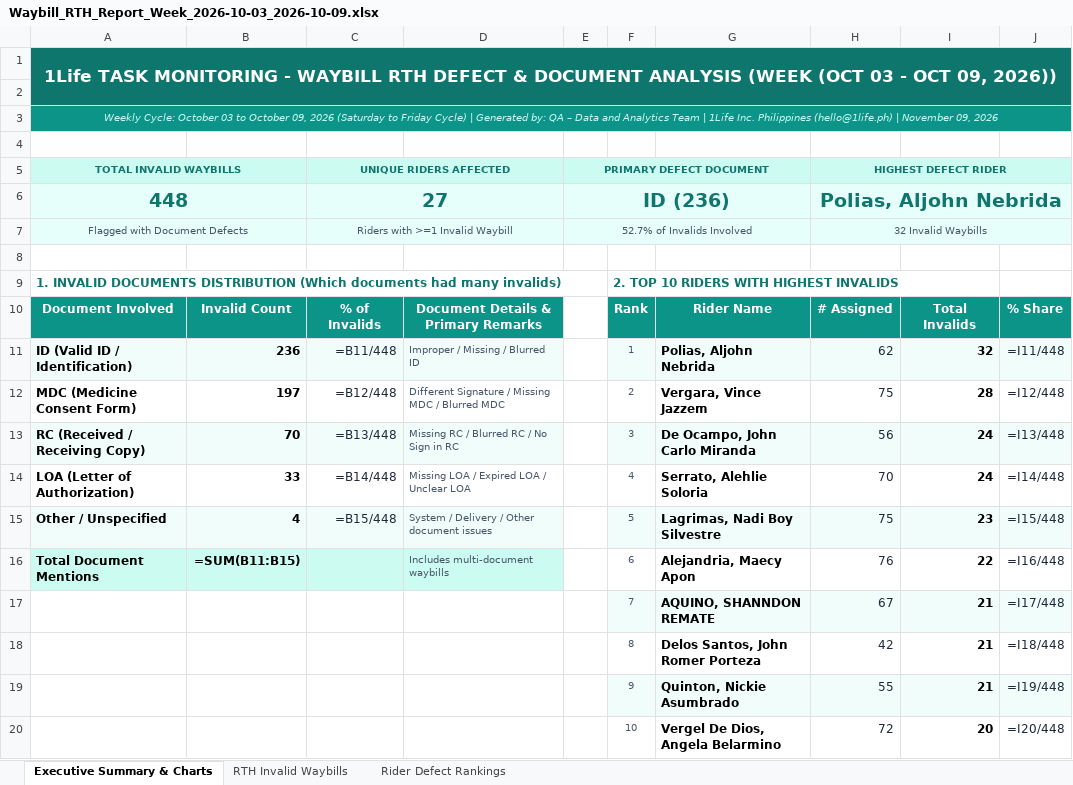
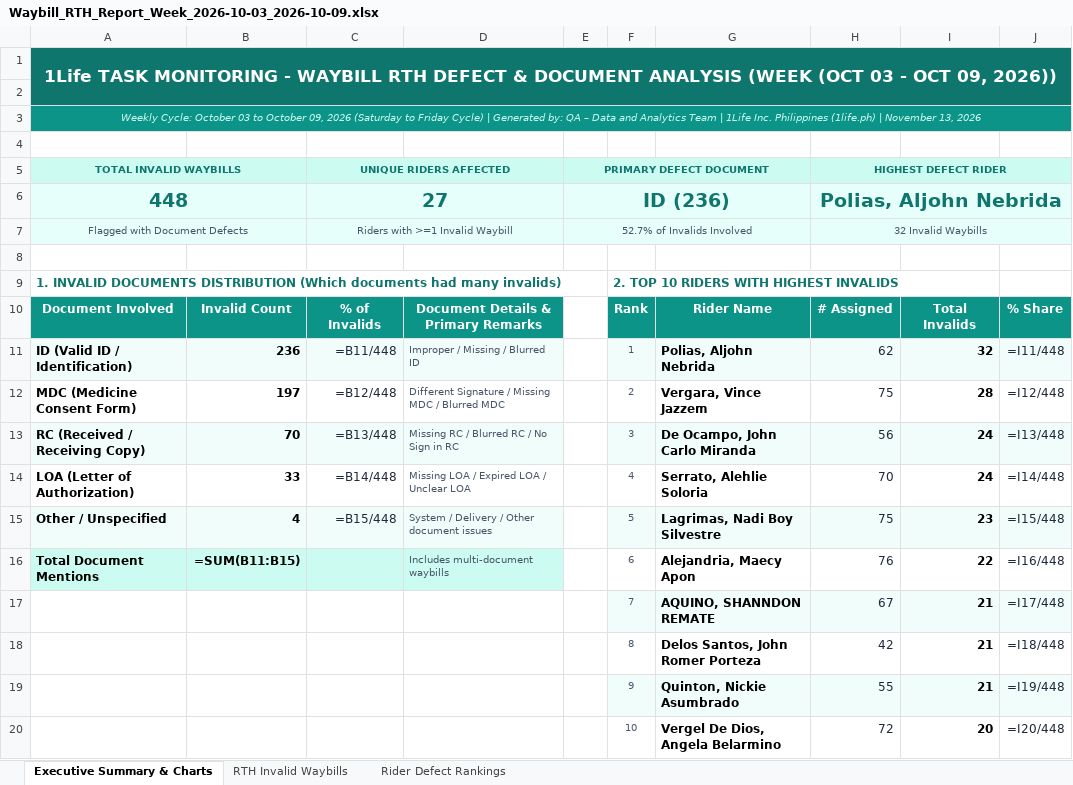
Before and after one commit to arabella04/waybill-qa-dashboard, an Excel workbook: Waybill_RTH_Report_Week_2026-10-03_2026-10-09.xlsx, sheet Executive Summary & Charts, drawn as a sheet; values as stored, in another font and other column widths than the file's, no borders; formulas without a stored value are shown as written; charts and pictures not drawn; the diff names each change by its address in the sheet, - before the commit and + after, or states it on an @@ line.

```diff
--- a/Waybill_RTH_Report_Week_2026-10-03_2026-10-09.xlsx (sheet Executive Summary & Charts)
+++ b/Waybill_RTH_Report_Week_2026-10-03_2026-10-09.xlsx (sheet Executive Summary & Charts)
-A3: …Inc. Philippines (hello@1life.ph) | November 09, 2026
+A3: …Inc. Philippines (1life.ph) | November 13, 2026
```
Also changed, not shown: Waybill_RTH_Invalid_Documents_Report.xlsx, Waybill_RTH_Report_Latest_Week.xlsx, 9 other files.
